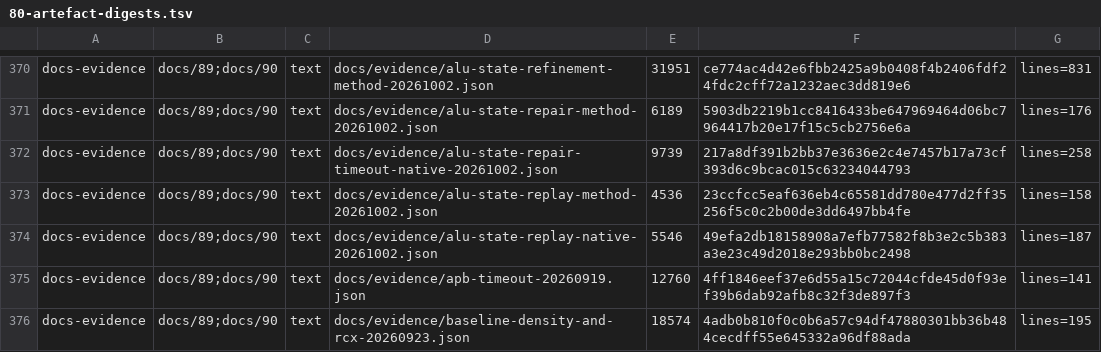
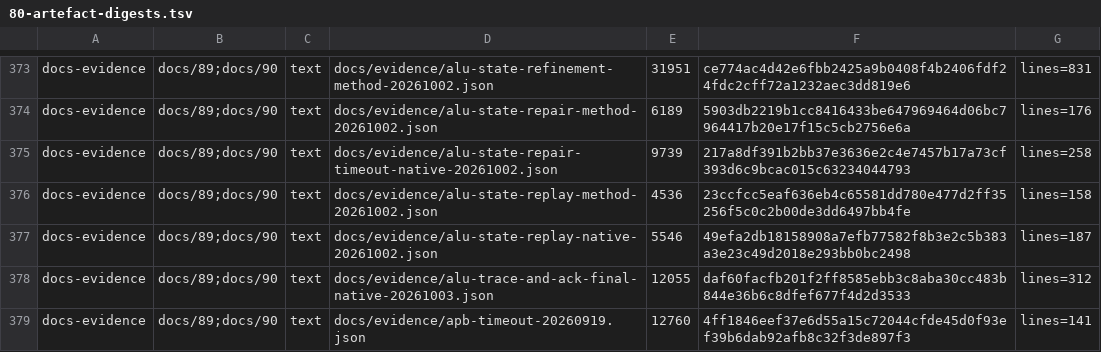
Before and after one commit to Melihakbulut221/nssoc, a TSV file: docs/80-artefact-digests.tsv, drawn as a sheet; only a part is shown, gaps mark what is left out; the shorter side is filled out with more unchanged rows; the diff covers the shown part only; the diff names each change by its address in the sheet, - before the commit and + after, or states it on an @@ line.

```diff
--- a/docs/80-artefact-digests.tsv
+++ b/docs/80-artefact-digests.tsv
+row 378: docs-evidence | docs/89;docs/90 | text | docs/evidence/alu-trace-and-ack-final-native-20261003.json | 12055 | daf60facfb201f2ff8585ebb3c8aba30cc483b844e36b6c8dfef677f4d2d3533 | lines=312
```
Also changed, not shown: 10 added rows and 1 edited cell elsewhere in this file, 22 other files.
